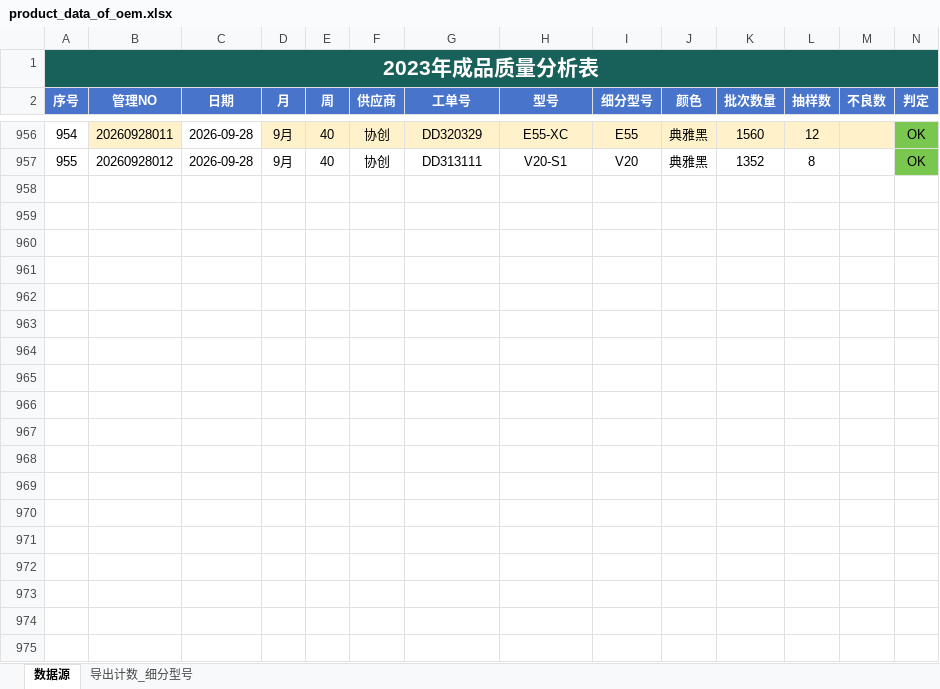
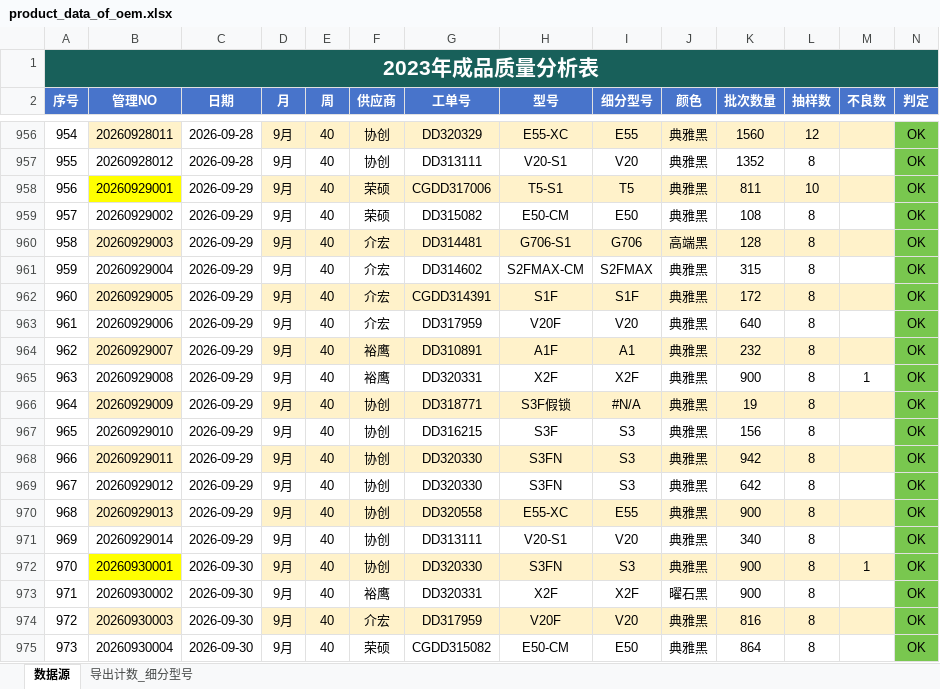
Before and after one commit to jayqunding1988/python_to_charts, an Excel workbook: product_data_of_oem.xlsx, sheet 数据源, drawn as a sheet; only a part is shown, gaps mark what is left out; values as stored, in another font and other column widths than the file's, no borders; conditional formats and table styles not drawn; rows hold the shown columns only; the diff covers the shown part only; the diff names each change by its address in the sheet, - before the commit and + after, or states it on an @@ line.

Commit message:
excel data

```diff
--- a/product_data_of_oem.xlsx (sheet 数据源)
+++ b/product_data_of_oem.xlsx (sheet 数据源)
+row 958: 956 | 20260929001 | 2026-09-29 | 9月 | 40 | 荣硕 | CGDD317006 | T5-S1 | T5 | 典雅黑 | 811 | 10 |  | OK
+row 959: 957 | 20260929002 | 2026-09-29 | 9月 | 40 | 荣硕 | DD315082 | E50-CM | E50 | 典雅黑 | 108 | 8 |  | OK
+row 960: 958 | 20260929003 | 2026-09-29 | 9月 | 40 | 介宏 | DD314481 | G706-S1 | G706 | 高端黑 | 128 | 8 |  | OK
+row 961: 959 | 20260929004 | 2026-09-29 | 9月 | 40 | 介宏 | DD314602 | S2FMAX-CM | S2FMAX | 典雅黑 | 315 | 8 |  | OK
+row 962: 960 | 20260929005 | 2026-09-29 | 9月 | 40 | 介宏 | CGDD314391 | S1F | S1F | 典雅黑 | 172 | 8 |  | OK
+row 963: 961 | 20260929006 | 2026-09-29 | 9月 | 40 | 介宏 | DD317959 | V20F | V20 | 典雅黑 | 640 | 8 |  | OK
+row 964: 962 | 20260929007 | 2026-09-29 | 9月 | 40 | 裕鹰 | DD310891 | A1F | A1 | 典雅黑 | 232 | 8 |  | OK
+row 965: 963 | 20260929008 | 2026-09-29 | 9月 | 40 | 裕鹰 | DD320331 | X2F | X2F | 典雅黑 | 900 | 8 | 1 | OK
+row 966: 964 | 20260929009 | 2026-09-29 | 9月 | 40 | 协创 | DD318771 | S3F假锁 | #N/A | 典雅黑 | 19 | 8 |  | OK
+row 967: 965 | 20260929010 | 2026-09-29 | 9月 | 40 | 协创 | DD316215 | S3F | S3 | 典雅黑 | 156 | 8 |  | OK
+row 968: 966 | 20260929011 | 2026-09-29 | 9月 | 40 | 协创 | DD320330 | S3FN | S3 | 典雅黑 | 942 | 8 |  | OK
+row 969: 967 | 20260929012 | 2026-09-29 | 9月 | 40 | 协创 | DD320330 | S3FN | S3 | 典雅黑 | 642 | 8 |  | OK
+row 970: 968 | 20260929013 | 2026-09-29 | 9月 | 40 | 协创 | DD320558 | E55-XC | E55 | 典雅黑 | 900 | 8 |  | OK
+row 971: 969 | 20260929014 | 2026-09-29 | 9月 | 40 | 协创 | DD313111 | V20-S1 | V20 | 典雅黑 | 340 | 8 |  | OK
+row 972: 970 | 20260930001 | 2026-09-30 | 9月 | 40 | 协创 | DD320330 | S3FN | S3 | 典雅黑 | 900 | 8 | 1 | OK
+row 973: 971 | 20260930002 | 2026-09-30 | 9月 | 40 | 裕鹰 | DD320331 | X2F | X2F | 曜石黑 | 900 | 8 |  | OK
+row 974: 972 | 20260930003 | 2026-09-30 | 9月 | 40 | 介宏 | DD317959 | V20F | V20 | 典雅黑 | 816 | 8 |  | OK
+row 975: 973 | 20260930004 | 2026-09-30 | 9月 | 40 | 荣硕 | CGDD315082 | E50-CM | E50 | 典雅黑 | 864 | 8 |  | OK
```
Also changed, not shown: 101 added rows elsewhere in this sheet.
